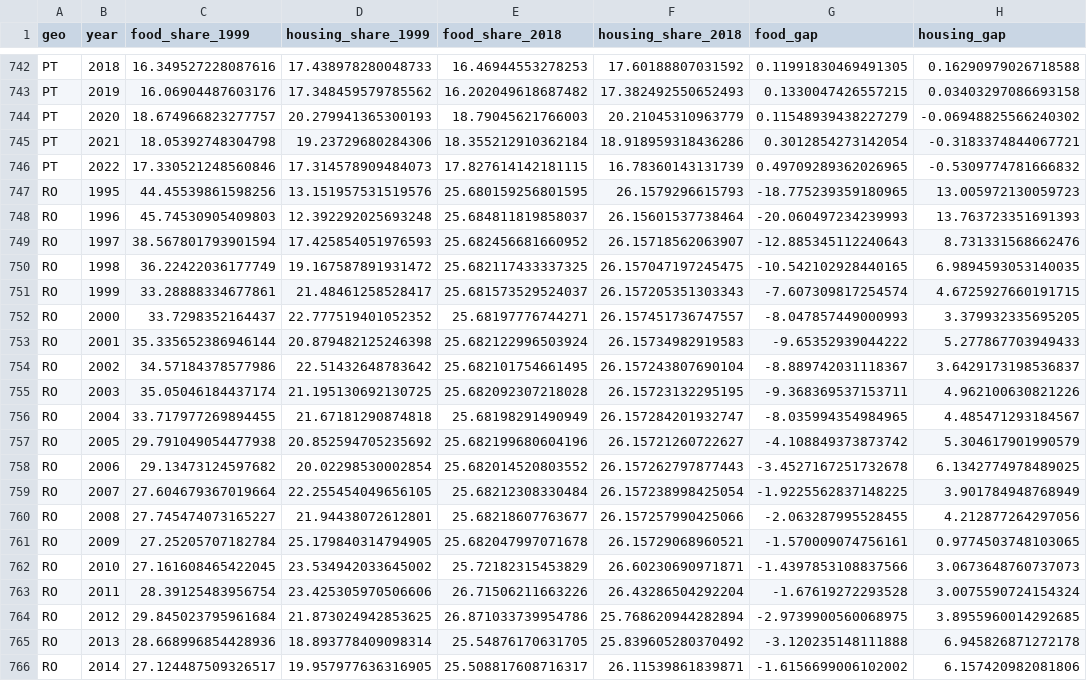
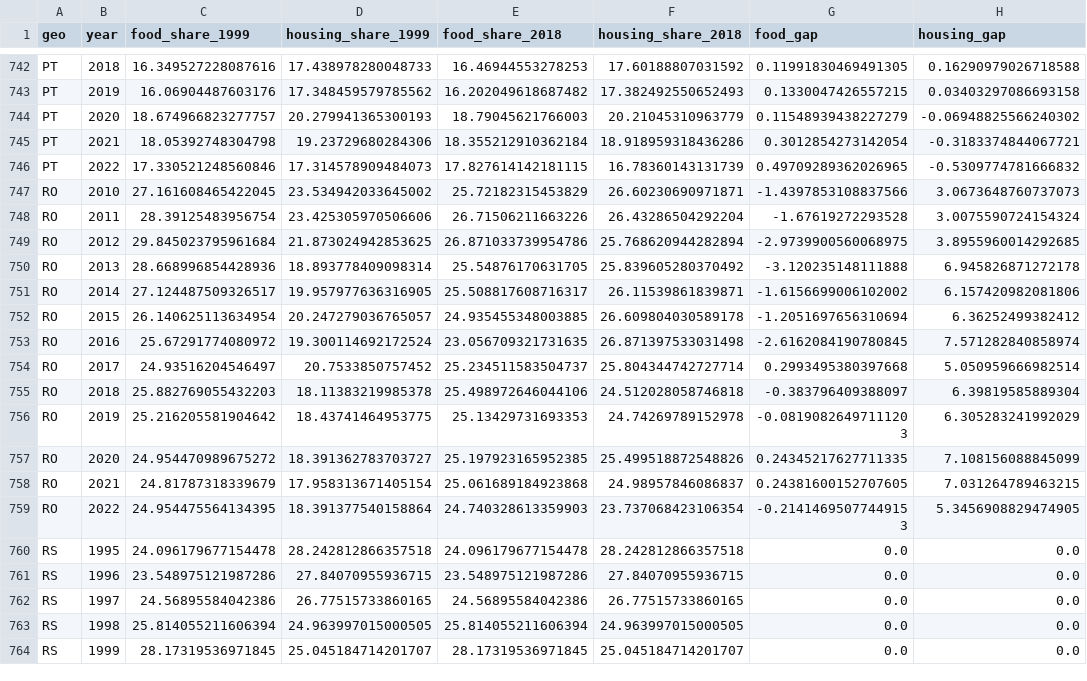
Before and after one commit to oganbayril/food-housing-spending-share, a CSV file: data/processed/checks/coicop_versions_overlap.csv, drawn as a sheet; only a part is shown, gaps mark what is left out; the shorter side is filled out with more unchanged rows; the diff names each change by its address in the sheet, - before the commit and + after, or states it on an @@ line.

```diff
--- a/data/processed/checks/coicop_versions_overlap.csv
+++ b/data/processed/checks/coicop_versions_overlap.csv
-row 747: RO | 1995 | 44.45539861598256 | 13.151957531519576 | 25.680159256801595 | 26.1579296615793 | -18.775239359180965 | 13.005972130059723
-row 748: RO | 1996 | 45.74530905409803 | 12.392292025693248 | 25.684811819858037 | 26.15601537738464 | -20.060497234239993 | 13.763723351691393
-row 749: RO | 1997 | 38.567801793901594 | 17.425854051976593 | 25.682456681660952 | 26.15718562063907 | -12.885345112240643 | 8.731331568662476
-row 750: RO | 1998 | 36.22422036177749 | 19.167587891931472 | 25.682117433337325 | 26.157047197245475 | -10.542102928440165 | 6.9894593053140035
-row 751: RO | 1999 | 33.28888334677861 | 21.48461258528417 | 25.681573529524037 | 26.157205351303343 | -7.607309817254574 | 4.6725927660191715
-row 752: RO | 2000 | 33.7298352164437 | 22.777519401052352 | 25.68197776744271 | 26.157451736747557 | -8.047857449000993 | 3.379932335695205
-row 753: RO | 2001 | 35.335652386946144 | 20.879482125246398 | 25.682122996503924 | 26.15734982919583 | -9.65352939044222 | 5.277867703949433
-row 754: RO | 2002 | 34.57184378577986 | 22.51432648783642 | 25.682101754661495 | 26.157243807690104 | -8.889742031118367 | 3.6429173198536837
-row 755: RO | 2003 | 35.05046184437174 | 21.195130692130725 | 25.682092307218028 | 26.15723132295195 | -9.368369537153711 | 4.962100630821226
-row 756: RO | 2004 | 33.717977269894455 | 21.67181290874818 | 25.68198291490949 | 26.157284201932747 | -8.035994354984965 | 4.485471293184567
-row 757: RO | 2005 | 29.791049054477938 | 20.852594705235692 | 25.682199680604196 | 26.15721260722627 | -4.108849373873742 | 5.304617901990579
-row 758: RO | 2006 | 29.13473124597682 | 20.02298530002854 | 25.682014520803552 | 26.157262797877443 | -3.4527167251732678 | 6.1342774978489025
-row 759: RO | 2007 | 27.604679367019664 | 22.255454049656105 | 25.68212308330484 | 26.157238998425054 | -1.9225562837148225 | 3.901784948768949
-row 760: RO | 2008 | 27.745474073165227 | 21.94438072612801 | 25.68218607763677 | 26.157257990425066 | -2.063287995528455 | 4.212877264297056
-row 761: RO | 2009 | 27.25205707182784 | 25.179840314794905 | 25.682047997071678 | 26.15729068960521 | -1.570009074756161 | 0.9774503748103065
```
Also changed, not shown: 12 other files.
